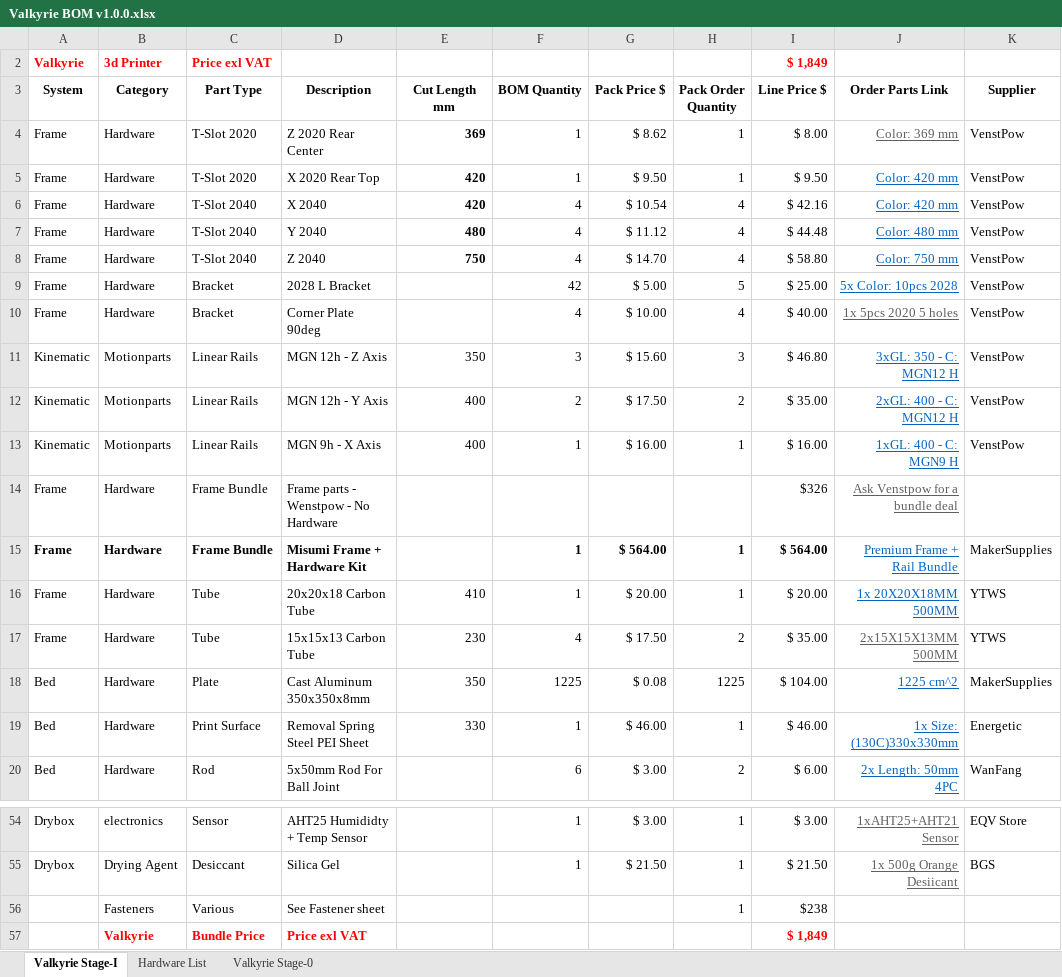
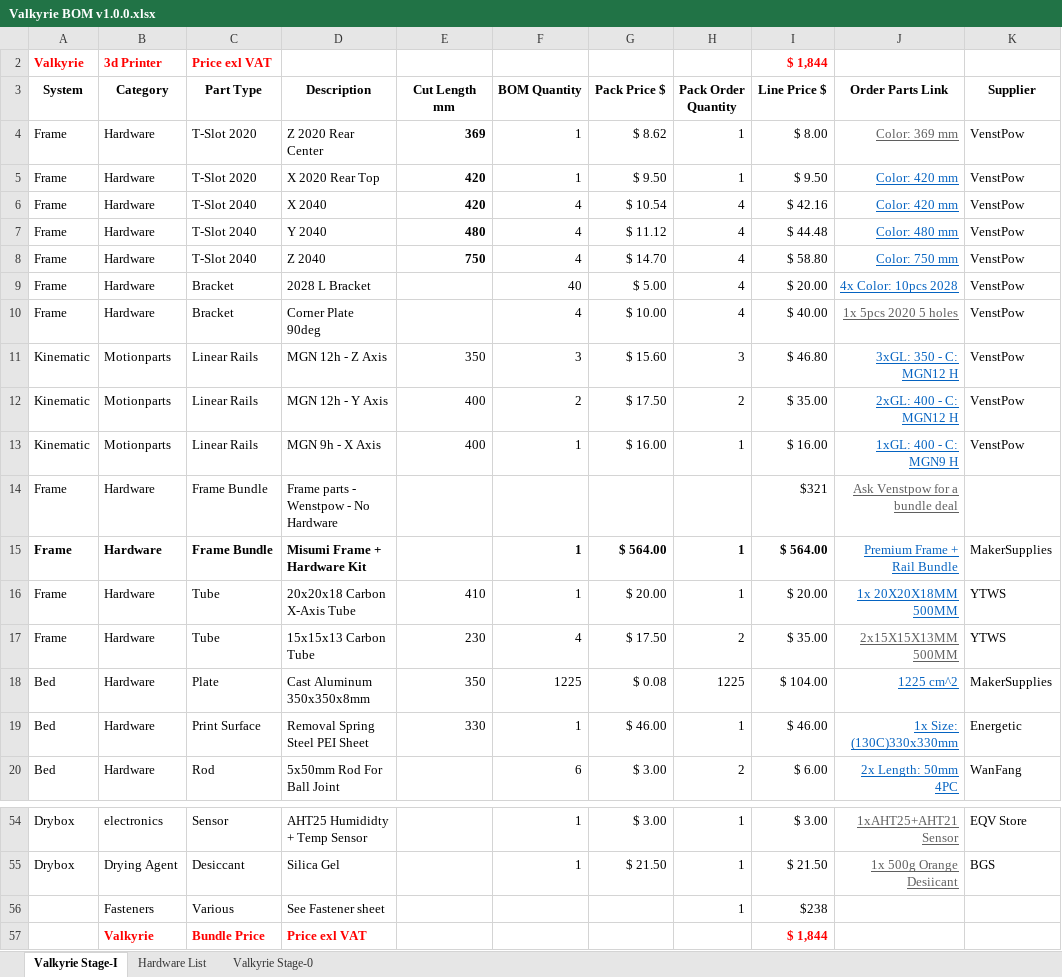
Before and after one commit to RoyBerntsenDesign/Project-Valkyrie, an Excel workbook: Document Library/Bill Of Materials/Valkyrie BOM v1.0.0.xlsx, sheet Valkyrie Stage-I, drawn as a sheet; only a part is shown, gaps mark what is left out; values as stored, in another font and other column widths than the file's, no borders; charts and pictures and table styles not drawn; the diff names each change by its address in the sheet, - before the commit and + after, or states it on an @@ line.

Commit message:
BOM update
Changed number of brackets from 42 to 40. Now only 4 packs of 10, not 5

```diff
--- a/Document Library/Bill Of Materials/Valkyrie BOM v1.0.0.xlsx (sheet Valkyrie Stage-I)
+++ b/Document Library/Bill Of Materials/Valkyrie BOM v1.0.0.xlsx (sheet Valkyrie Stage-I)
-I2 (Line Price $): $ 1,849
+I2 (Line Price $): $ 1,844
-F9 (BOM Quantity): 42
+F9 (BOM Quantity): 40
-H9 (Pack Order Quantity): 5
+H9 (Pack Order Quantity): 4
-I9 (Line Price $): $ 25.00
+I9 (Line Price $): $ 20.00
-J9 (Order Parts Link): 5x Color: 10pcs 2028
+J9 (Order Parts Link): 4x Color: 10pcs 2028
-I14 (Line Price $): $326
+I14 (Line Price $): $321
-D16 (Description): 20x20x18 Carbon Tube
+D16 (Description): 20x20x18 Carbon X-Axis Tube
-I57 (Line Price $): $ 1,849
+I57 (Line Price $): $ 1,844
```
Also changed, not shown: 1 other file.
